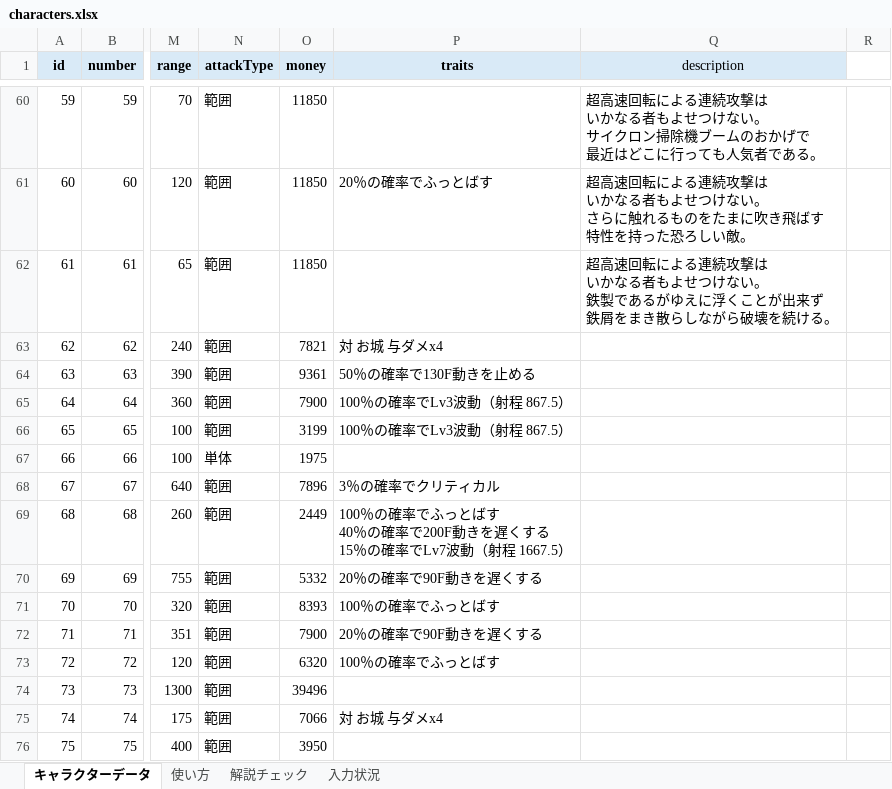
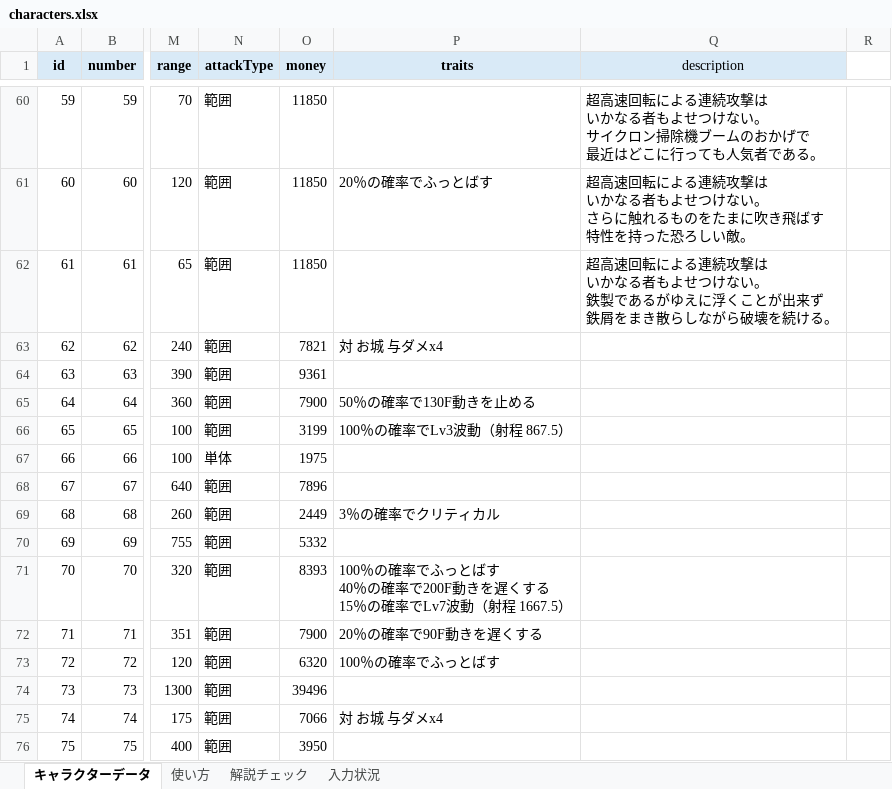
Before and after one commit to oyu222/oyu-wiki, an Excel workbook: characters.xlsx, sheet キャラクターデータ, drawn as a sheet; only a part is shown, gaps mark what is left out; values as stored, in another font and other column widths than the file's, no borders; ↵ is a line break in a cell; the diff names each change by its address in the sheet, - before the commit and + after, or states it on an @@ line.

Commit message:
Update characters.xlsx

```diff
--- a/characters.xlsx (sheet キャラクターデータ)
+++ b/characters.xlsx (sheet キャラクターデータ)
-P64 (traits): 50％の確率で130F動きを止める
+P64 (traits): (empty)
-P65 (traits): 100％の確率でLv3波動（射程 867.5）
+P65 (traits): 50％の確率で130F動きを止める
-P68 (traits): 3％の確率でクリティカル
+P68 (traits): (empty)
-P69 (traits): 100％の確率でふっとばす ↵ 40％の確率で200F動きを遅くする ↵ 15％の確率でLv7波動（射程 1667.5）
+P69 (traits): 3％の確率でクリティカル
-P70 (traits): 20％の確率で90F動きを遅くする
+P70 (traits): (empty)
-P71 (traits): 100％の確率でふっとばす
+P71 (traits): 100％の確率でふっとばす ↵ 40％の確率で200F動きを遅くする ↵ 15％の確率でLv7波動（射程 1667.5）
```
